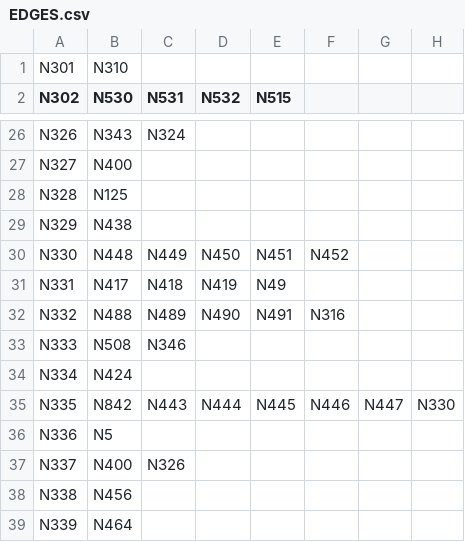
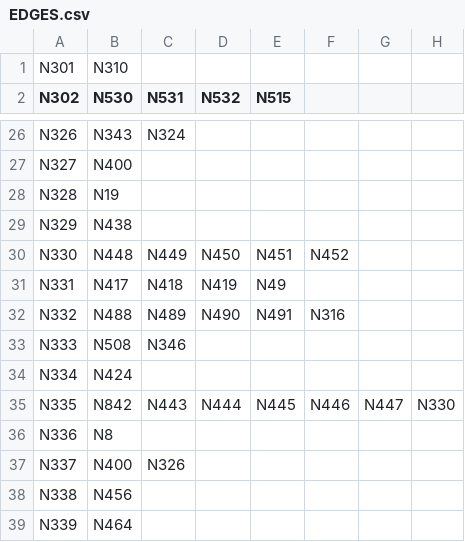
Before and after one commit to portoulan/ZaUral, a CSV file: EDGES.csv, drawn as a sheet; only a part is shown, gaps mark what is left out; the diff names each change by its address in the sheet, - before the commit and + after, or states it on an @@ line.

Commit message:
Update EDGES.csv

```diff
--- a/EDGES.csv
+++ b/EDGES.csv
-B28 (N530): N125
+B28 (N530): N19
-B36 (N530): N5
+B36 (N530): N8
```
